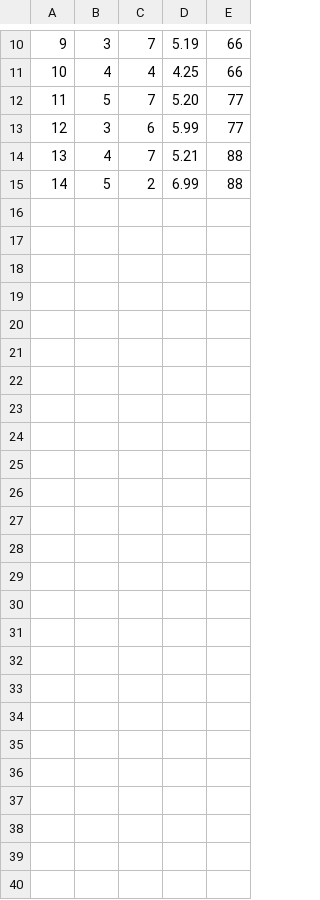
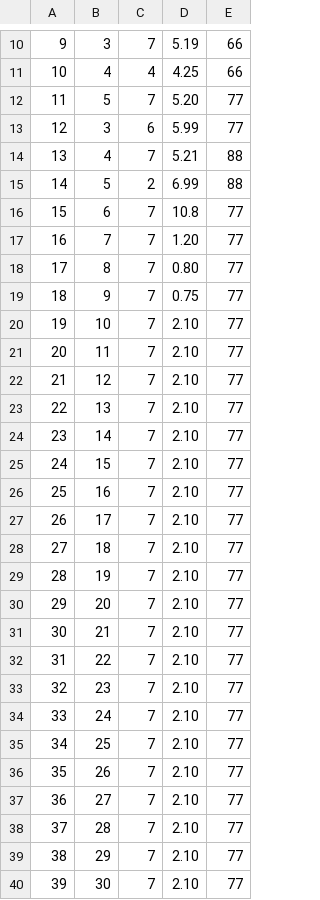
Before and after one commit to YufeiZhan/MarvelsAmazon, a CSV file: db/data/Inventory.csv, drawn as a sheet; only a part is shown, gaps mark what is left out; the diff names each change by its address in the sheet, - before the commit and + after, or states it on an @@ line.

```diff
--- a/db/data/Inventory.csv
+++ b/db/data/Inventory.csv
+row 16: 15 | 6 | 7 | 10.8 | 77
+row 17: 16 | 7 | 7 | 1.20 | 77
+row 18: 17 | 8 | 7 | 0.80 | 77
+row 19: 18 | 9 | 7 | 0.75 | 77
+row 20: 19 | 10 | 7 | 2.10 | 77
+row 21: 20 | 11 | 7 | 2.10 | 77
+row 22: 21 | 12 | 7 | 2.10 | 77
+row 23: 22 | 13 | 7 | 2.10 | 77
+row 24: 23 | 14 | 7 | 2.10 | 77
+row 25: 24 | 15 | 7 | 2.10 | 77
+row 26: 25 | 16 | 7 | 2.10 | 77
+row 27: 26 | 17 | 7 | 2.10 | 77
+row 28: 27 | 18 | 7 | 2.10 | 77
+row 29: 28 | 19 | 7 | 2.10 | 77
+row 30: 29 | 20 | 7 | 2.10 | 77
+row 31: 30 | 21 | 7 | 2.10 | 77
+row 32: 31 | 22 | 7 | 2.10 | 77
+row 33: 32 | 23 | 7 | 2.10 | 77
+row 34: 33 | 24 | 7 | 2.10 | 77
+row 35: 34 | 25 | 7 | 2.10 | 77
+row 36: 35 | 26 | 7 | 2.10 | 77
+row 37: 36 | 27 | 7 | 2.10 | 77
+row 38: 37 | 28 | 7 | 2.10 | 77
+row 39: 38 | 29 | 7 | 2.10 | 77
+row 40: 39 | 30 | 7 | 2.10 | 77
```
Also changed, not shown: db/data/Products.csv, 5 other files.
